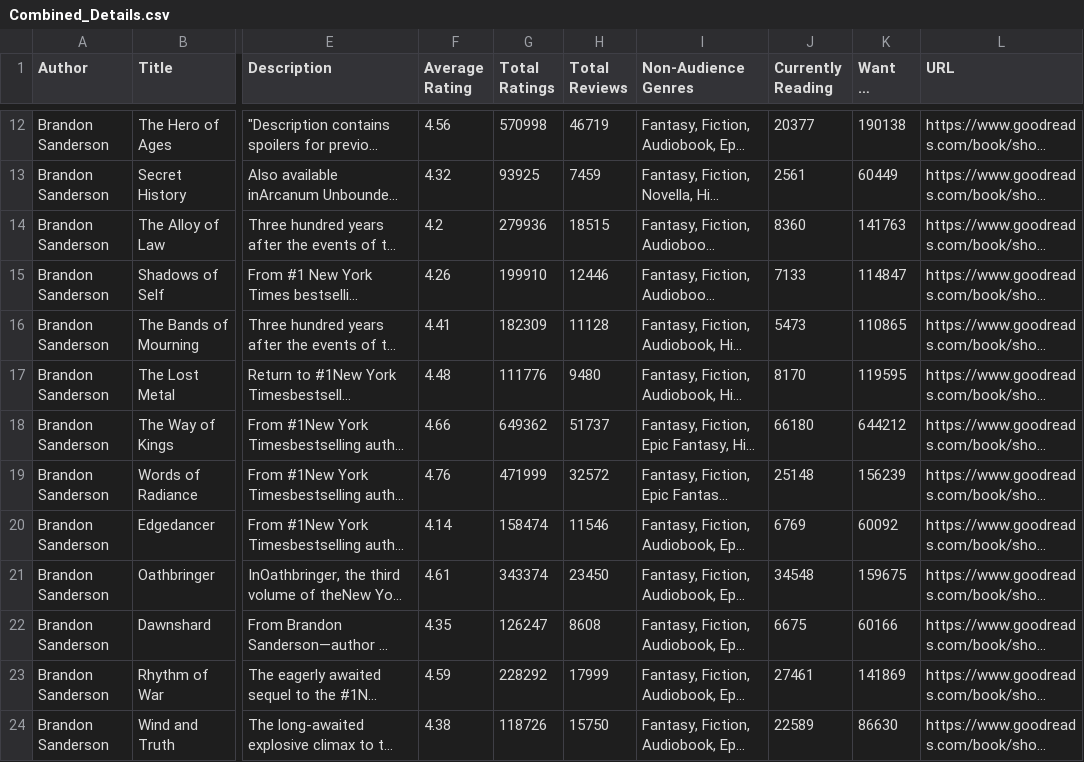
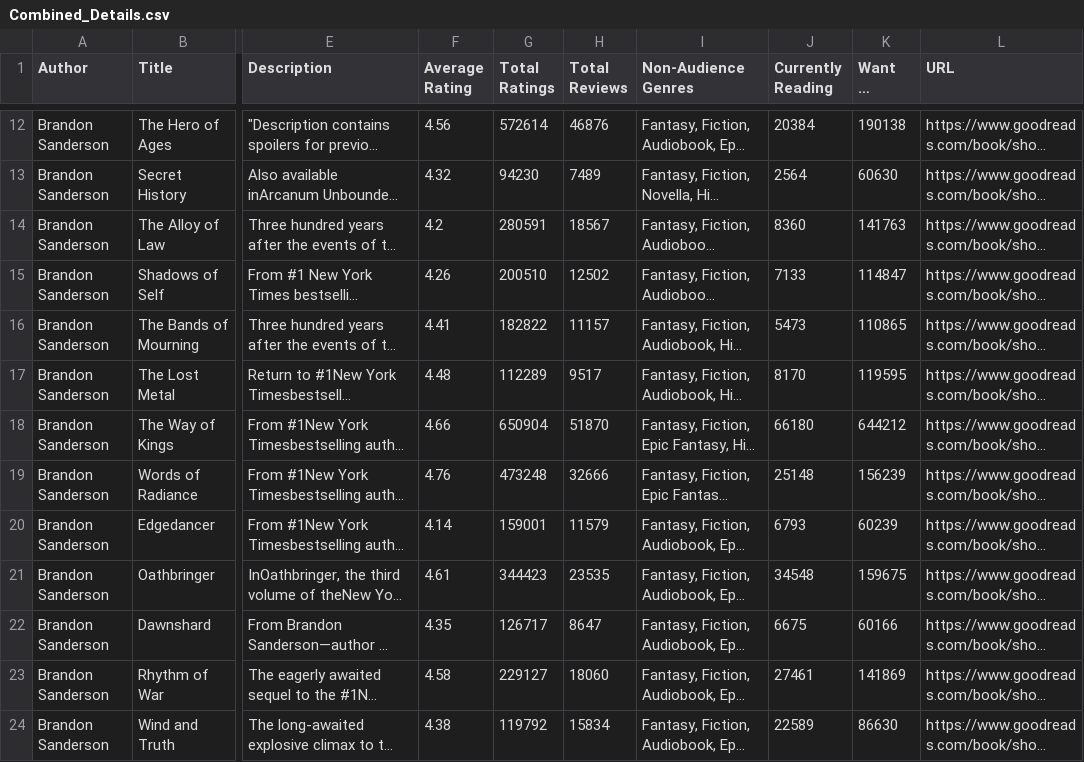
Before and after one commit to Gregag12/msba_capstone_dragonsteel, a CSV file: Goodreads Data/Combined_Details.csv, drawn as a sheet; only a part is shown, gaps mark what is left out; long unchanged cells end in …; the diff covers the shown part only; the diff names each change by its address in the sheet, - before the commit and + after, or states it on an @@ line.

Commit message:
Cleaned reviews, cleaned details, performed sentiment analysis

```diff
--- a/Goodreads Data/Combined_Details.csv
+++ b/Goodreads Data/Combined_Details.csv
-G12 (Total Ratings): 570998
+G12 (Total Ratings): 572614
-H12 (Total Reviews): 46719
+H12 (Total Reviews): 46876
-J12 (Currently Reading): 20377
+J12 (Currently Reading): 20384
-G13 (Total Ratings): 93925
+G13 (Total Ratings): 94230
-H13 (Total Reviews): 7459
+H13 (Total Reviews): 7489
-J13 (Currently Reading): 2561
+J13 (Currently Reading): 2564
-K13 (Want to Read): 60449
+K13 (Want to Read): 60630
-G14 (Total Ratings): 279936
+G14 (Total Ratings): 280591
-H14 (Total Reviews): 18515
+H14 (Total Reviews): 18567
-G15 (Total Ratings): 199910
+G15 (Total Ratings): 200510
-H15 (Total Reviews): 12446
+H15 (Total Reviews): 12502
-G16 (Total Ratings): 182309
+G16 (Total Ratings): 182822
-H16 (Total Reviews): 11128
+H16 (Total Reviews): 11157
-G17 (Total Ratings): 111776
+G17 (Total Ratings): 112289
-H17 (Total Reviews): 9480
+H17 (Total Reviews): 9517
-G18 (Total Ratings): 649362
+G18 (Total Ratings): 650904
-H18 (Total Reviews): 51737
+H18 (Total Reviews): 51870
-G19 (Total Ratings): 471999
+G19 (Total Ratings): 473248
-H19 (Total Reviews): 32572
+H19 (Total Reviews): 32666
-G20 (Total Ratings): 158474
+G20 (Total Ratings): 159001
-H20 (Total Reviews): 11546
+H20 (Total Reviews): 11579
-J20 (Currently Reading): 6769
+J20 (Currently Reading): 6793
-K20 (Want to Read): 60092
+K20 (Want to Read): 60239
-G21 (Total Ratings): 343374
+G21 (Total Ratings): 344423
-H21 (Total Reviews): 23450
+H21 (Total Reviews): 23535
-G22 (Total Ratings): 126247
+G22 (Total Ratings): 126717
-H22 (Total Reviews): 8608
+H22 (Total Reviews): 8647
-F23 (Average Rating): 4.59
+F23 (Average Rating): 4.58
-G23 (Total Ratings): 228292
+G23 (Total Ratings): 229127
-H23 (Total Reviews): 17999
+H23 (Total Reviews): 18060
-G24 (Total Ratings): 118726
+G24 (Total Ratings): 119792
-H24 (Total Reviews): 15750
+H24 (Total Reviews): 15834
```
Also changed, not shown: 1 added row and 147 edited cells elsewhere in this file, 6 other files.
